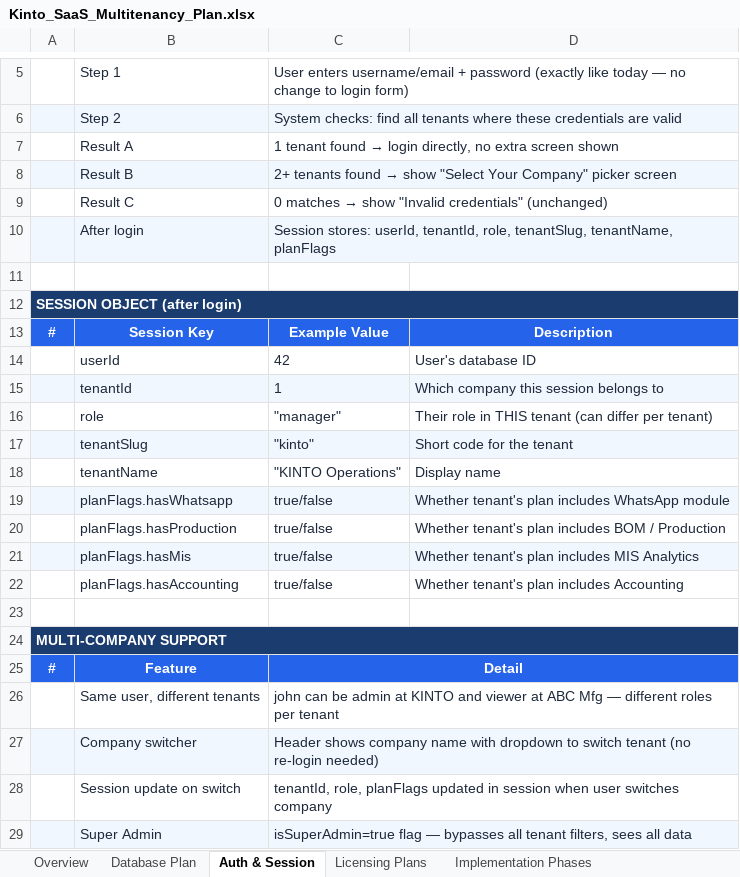
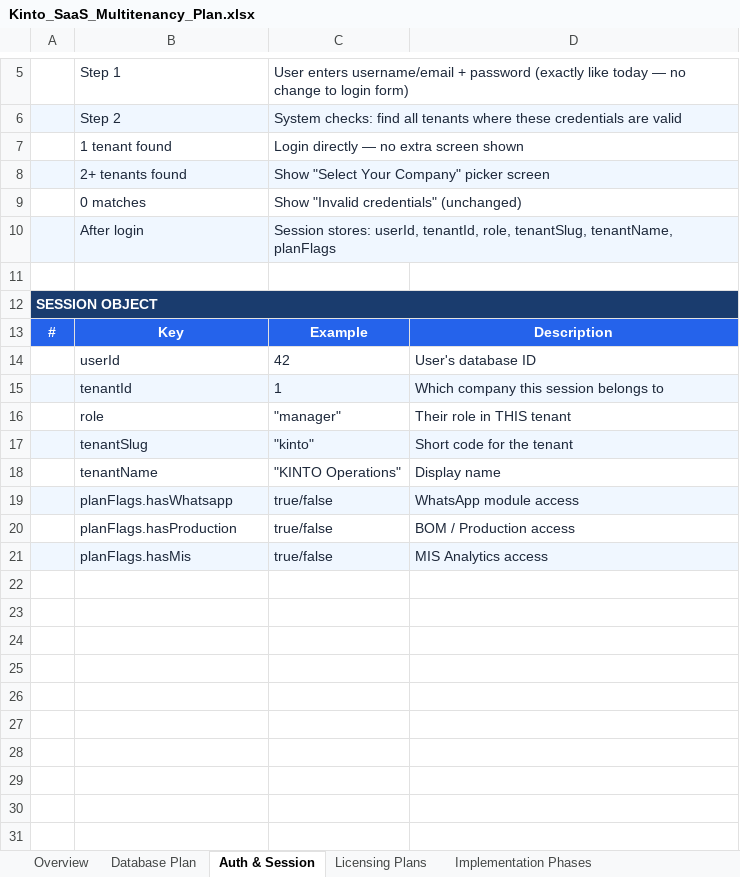
Before and after one commit to prasanth198307/kinto-qa-system, an Excel workbook: Kinto_SaaS_Multitenancy_Plan.xlsx, sheet Auth & Session, drawn as a sheet; only a part is shown, gaps mark what is left out; values as stored, in another font and other column widths than the file's, no borders; removed rows and columns are numbered as before the commit, all else as after; the diff names each change by its address in the sheet, - before the commit and + after, or states it on an @@ line.

```diff
--- a/Kinto_SaaS_Multitenancy_Plan.xlsx (sheet Auth & Session)
+++ b/Kinto_SaaS_Multitenancy_Plan.xlsx (sheet Auth & Session)
-row 7:  | Result A | 1 tenant found → login directly, no extra screen shown
-row 8:  | Result B | 2+ tenants found → show "Select Your Company" picker screen
-row 9:  | Result C | 0 matches → show "Invalid credentials" (unchanged)
+row 7:  | 1 tenant found | Login directly — no extra screen shown
+row 8:  | 2+ tenants found | Show "Select Your Company" picker screen
+row 9:  | 0 matches | Show "Invalid credentials" (unchanged)
-A12: SESSION OBJECT (after login)
+A12: SESSION OBJECT
-B13: Session Key
+B13: Key
-C13: Example Value
+C13: Example
-D16: Their role in THIS tenant (can differ per tenant)
+D16: Their role in THIS tenant
-D19: Whether tenant's plan includes WhatsApp module
+D19: WhatsApp module access
-D20: Whether tenant's plan includes BOM / Production
+D20: BOM / Production access
-D21: Whether tenant's plan includes MIS Analytics
+D21: MIS Analytics access
-row 22:  | planFlags.hasAccounting | true/false | Whether tenant's plan includes Accounting
-row 23: (empty)
-row 24: MULTI-COMPANY SUPPORT
-row 25: # | Feature | Detail
-row 26:  | Same user, different tenants | john can be admin at KINTO and viewer at ABC Mfg — different roles per tenant
-row 27:  | Company switcher | Header shows company name with dropdown to switch tenant (no re-login needed)
-row 28:  | Session update on switch | tenantId, role, planFlags updated in session when user switches company
-row 29:  | Super Admin | isSuperAdmin=true flag — bypasses all tenant filters, sees all data
```
Also changed, not shown: sheet Licensing Plans, sheet Integrations Impact, sheet Customization Pricing, sheet SaaS & Deployment, sheet Implementation Phases, sheet Database Plan, other sheet tabs, 1 other file.
